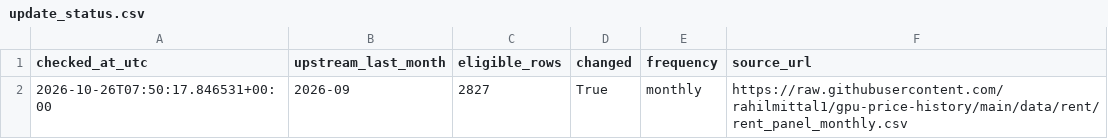
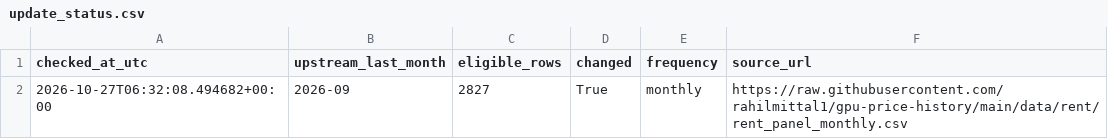
Before and after one commit to Jing657/gpu-cloud-price-tracker, a CSV file: data/update_status.csv, drawn as a sheet.

```diff
--- a/data/update_status.csv
+++ b/data/update_status.csv
@@ -1,2 +1,2 @@
 checked_at_utc,upstream_last_month,eligible_rows,changed,frequency,source_url
-2026-10-26T07:50:17.846531+00:00,2026-09,2827,True,monthly,https://raw.githubusercontent.com/rahilmittal1/gpu-price-history/main/data/rent/rent_panel_monthly.csv
+2026-10-27T06:32:08.494682+00:00,2026-09,2827,True,monthly,https://raw.githubusercontent.com/rahilmittal1/gpu-price-history/main/data/rent/rent_panel_monthly.csv
```
